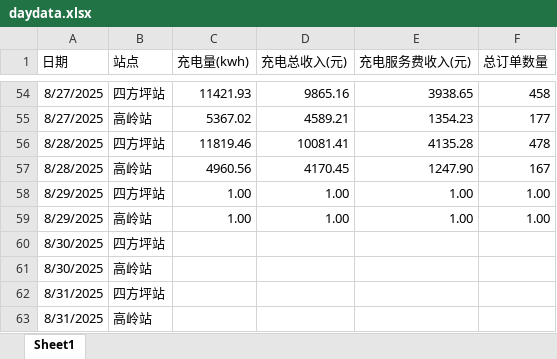
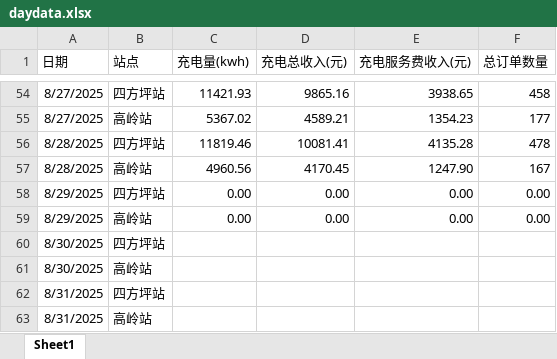
Before and after one commit to jiangnanwaw/my-page, an Excel workbook: data/daydata.xlsx, sheet Sheet1, drawn as a sheet; only a part is shown, gaps mark what is left out; values as stored, in another font and other column widths than the file's, no borders; removed rows and columns are numbered as before the commit, all else as after; the diff names each change by its address in the sheet, - before the commit and + after, or states it on an @@ line.

Commit message:
Auto commit at 2025-08-29 11:07:55.96

```diff
--- a/data/daydata.xlsx (sheet Sheet1)
+++ b/data/daydata.xlsx (sheet Sheet1)
-row 58: 8/29/2025 | 四方坪站 | 1.00 | 1.00 | 1.00 | 1.00
-row 59: 8/29/2025 | 高岭站 | 1.00 | 1.00 | 1.00 | 1.00
+row 58: 8/29/2025 | 四方坪站 | 0.00 | 0.00 | 0.00 | 0.00
+row 59: 8/29/2025 | 高岭站 | 0.00 | 0.00 | 0.00 | 0.00
```
